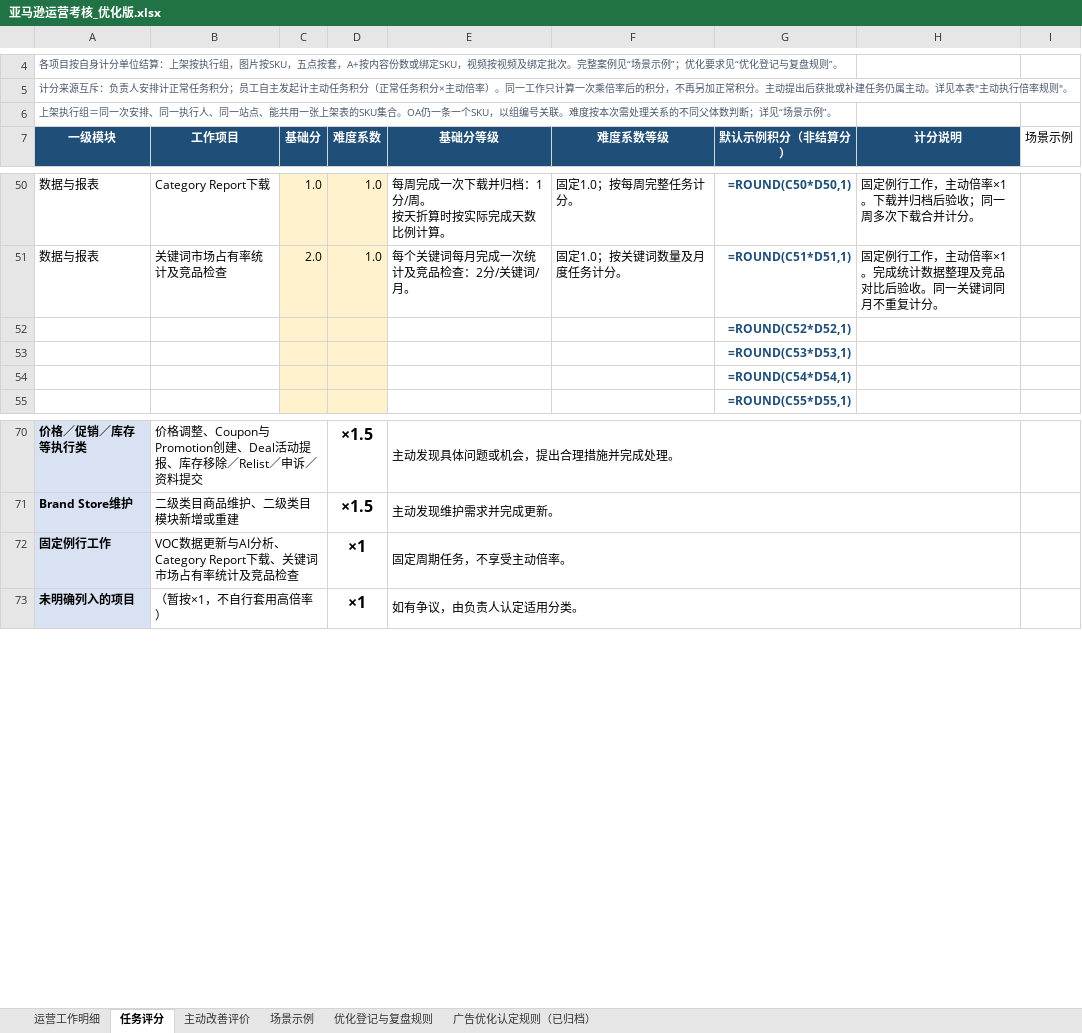
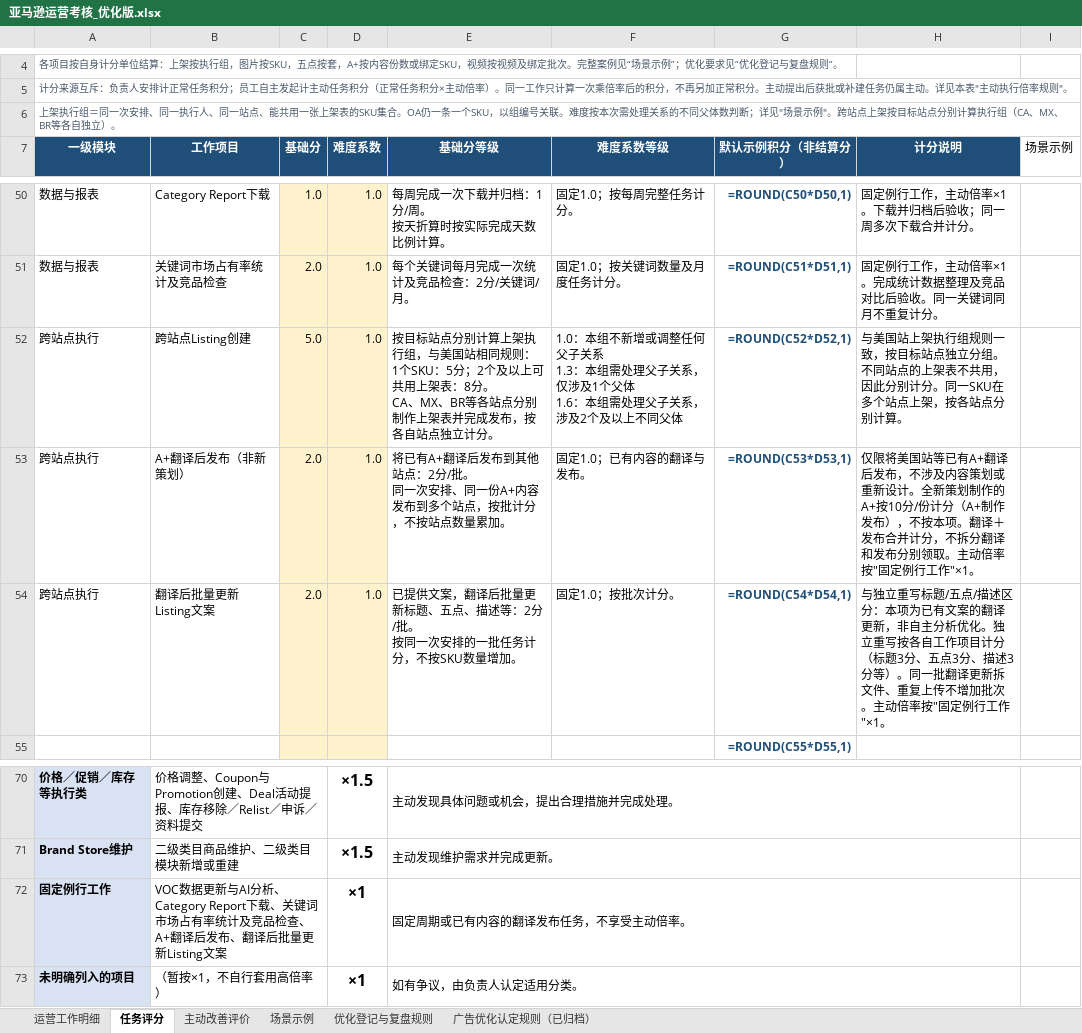
Before and after one commit to joyfay/hello-world, an Excel workbook: 亚马逊运营考核_优化版.xlsx, sheet 任务评分, drawn as a sheet; only a part is shown, gaps mark what is left out; values as stored, in another font and other column widths than the file's, no borders; formulas without a stored value are shown as written; table styles not drawn; removed rows and columns are numbered as before the commit, all else as after; ↵ is a line break in a cell; the diff names each change by its address in the sheet, - before the commit and + after, or states it on an @@ line.

```diff
--- a/亚马逊运营考核_优化版.xlsx (sheet 任务评分)
+++ b/亚马逊运营考核_优化版.xlsx (sheet 任务评分)
-A6 (一级模块): …断；详见“场景示例”。
+A6 (一级模块): …断；详见"场景示例"。跨站点上架按目标站点分别计算执行组（CA、MX、BR等各自独立）。
-row 52:  |  |  |  |  |  | =ROUND(C52*D52,1)
-row 53:  |  |  |  |  |  | =ROUND(C53*D53,1)
-row 54:  |  |  |  |  |  | =ROUND(C54*D54,1)
+row 52: 跨站点执行 | 跨站点Listing创建 | 5.0 | 1.0 | 按目标站点分别计算上架执行组，与美国站相同规则： ↵ 1个SKU：5分；2个及以上可共用上架表：8分。 ↵ CA、MX、BR等各站点分别制作上架表并完成发布，按各自站点独立计分。 | 1.0：本组不新增或调整任何父子关系 ↵ 1.3：本组需处理父子关系，仅涉及1个父体 ↵ 1.6：本组需处理父子关系，涉及2个及以上不同父体 | =ROUND(C52*D52,1) | 与美国站上架执行组规则一致，按目标站点独立分组。不同站点的上架表不共用，因此分别计分。同一SKU在多个站点上架，按各站点分别计算。
+row 53: 跨站点执行 | A+翻译后发布（非新策划） | 2.0 | 1.0 | 将已有A+翻译后发布到其他站点：2分/批。 ↵ 同一次安排、同一份A+内容发布到多个站点，按批计分，不按站点数量累加。 | 固定1.0；已有内容的翻译与发布。 | =ROUND(C53*D53,1) | 仅限将美国站等已有A+翻译后发布，不涉及内容策划或重新设计。全新策划制作的A+按10分/份计分（A+制作发布），不按本项。翻译＋发布合并计分，不拆分翻译和发布分别领取。主动倍率按"固定例行工作"×1。
+row 54: 跨站点执行 | 翻译后批量更新Listing文案 | 2.0 | 1.0 | 已提供文案，翻译后批量更新标题、五点、描述等：2分/批。 ↵ 按同一次安排的一批任务计分，不按SKU数量增加。 | 固定1.0；按批次计分。 | =ROUND(C54*D54,1) | 与独立重写标题/五点/描述区分：本项为已有文案的翻译更新，非自主分析优化。独立重写按各自工作项目计分（标题3分、五点3分、描述3分等）。同一批翻译更新拆文件、重复上传不增加批次。主动倍率按"固定例行工作"×1。
-B72 (工作项目): …竞品检查
+B72 (工作项目): …竞品检查、A+翻译后发布、翻译后批量更新Listing文案
-E72 (基础分等级): 固定周期任务，不享受主动倍率。
+E72 (基础分等级): 固定周期或已有内容的翻译发布任务，不享受主动倍率。
```
Also changed, not shown: sheet 场景示例.
